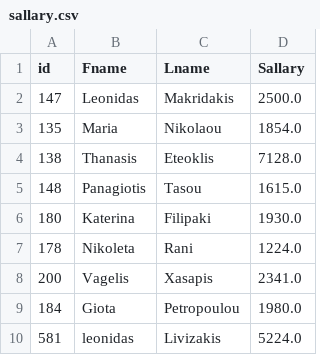
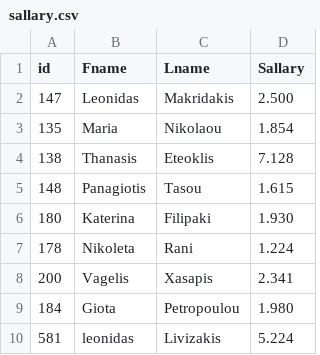
Before and after one commit to SpyrosGianno/Apache_Spark_Lesson_code, a CSV file: SQL_DataFrame_code/Read_File/sallary.csv, drawn as a sheet.

Commit message:
Update sallary.csv

```diff
--- a/SQL_DataFrame_code/Read_File/sallary.csv
+++ b/SQL_DataFrame_code/Read_File/sallary.csv
@@ -1,10 +1,10 @@
 "id","Fname","Lname","Sallary"
-147,"Leonidas","Makridakis",2500.0
-135,"Maria","Nikolaou",1854.0
-138,"Thanasis","Eteoklis",7128.0
-148,"Panagiotis","Tasou",1615.0
-180,"Katerina","Filipaki",1930.0
-178,"Nikoleta","Rani",1224.0
-200,"Vagelis","Xasapis",2341.0
-184,"Giota","Petropoulou",1980.0
-581,"leonidas","Livizakis",5224.0
+147,"Leonidas","Makridakis",2.500
+135,"Maria","Nikolaou",1.854
+138,"Thanasis","Eteoklis",7.128
+148,"Panagiotis","Tasou",1.615
+180,"Katerina","Filipaki",1.930
+178,"Nikoleta","Rani",1.224
+200,"Vagelis","Xasapis",2.341
+184,"Giota","Petropoulou",1.980
+581,"leonidas","Livizakis",5.224
```
